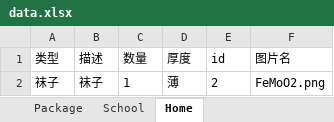
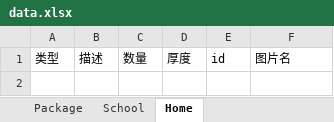
Before and after one commit to EnjoyXu/LifeAssist, an Excel workbook: data/data.xlsx, sheet Home, drawn as a sheet; values as stored, in another font and other column widths than the file's, no borders; the diff names each change by its address in the sheet, - before the commit and + after, or states it on an @@ line.

```diff
--- a/data/data.xlsx (sheet Home)
+++ b/data/data.xlsx (sheet Home)
-row 2: 袜子 | 袜子 | 1 | 薄 | 2 | FeMoO2.png
```
Also changed, not shown: sheet Package, sheet School, 3 other files.
